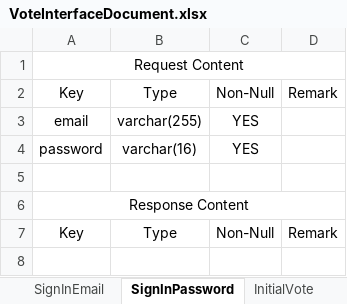
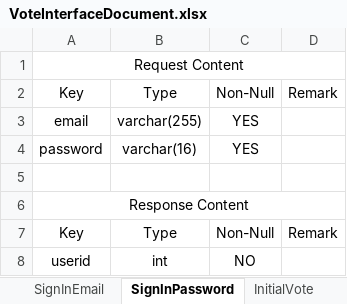
Before and after one commit to joshuakuai/vote, an Excel workbook: Documents/Design/VoteInterfaceDocument.xlsx, sheet SignInPassword, drawn as a sheet; values as stored, in another font and other column widths than the file's, no borders; the diff names each change by its address in the sheet, - before the commit and + after, or states it on an @@ line.

```diff
--- a/Documents/Design/VoteInterfaceDocument.xlsx (sheet SignInPassword)
+++ b/Documents/Design/VoteInterfaceDocument.xlsx (sheet SignInPassword)
+row 8: userid | int | NO
```
Also changed, not shown: sheet CodeCheck, sheet SignInEmail, sheet SignUp.
